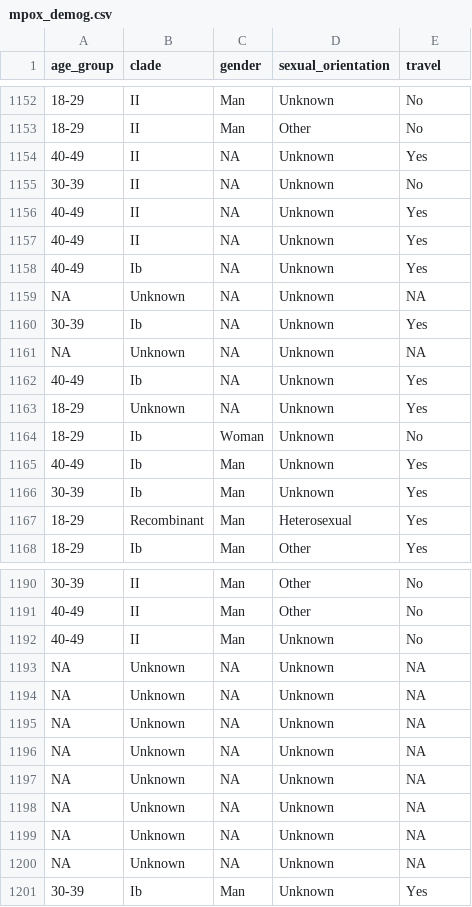
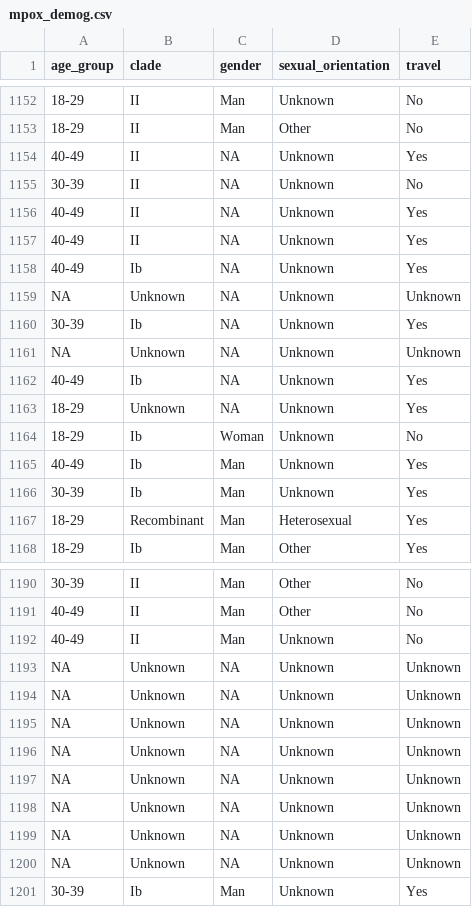
Before and after one commit to Dhihram/WHO_SEAR, a CSV file: Dat/mpox_demog.csv, drawn as a sheet; only a part is shown, gaps mark what is left out.

Commit message:
update mpox

```diff
--- a/Dat/mpox_demog.csv
+++ b/Dat/mpox_demog.csv
@@ -1158,5 +1158,5 @@
 "40-49","Ib",NA,"Unknown","Yes"
-NA,"Unknown",NA,"Unknown",NA
+NA,"Unknown",NA,"Unknown","Unknown"
 "30-39","Ib",NA,"Unknown","Yes"
-NA,"Unknown",NA,"Unknown",NA
+NA,"Unknown",NA,"Unknown","Unknown"
 "40-49","Ib",NA,"Unknown","Yes"
@@ -1192,10 +1192,10 @@ NA,"Unknown",NA,"Unknown",NA
 "40-49","II","Man","Unknown","No"
-NA,"Unknown",NA,"Unknown",NA
-NA,"Unknown",NA,"Unknown",NA
-NA,"Unknown",NA,"Unknown",NA
-NA,"Unknown",NA,"Unknown",NA
-NA,"Unknown",NA,"Unknown",NA
-NA,"Unknown",NA,"Unknown",NA
-NA,"Unknown",NA,"Unknown",NA
-NA,"Unknown",NA,"Unknown",NA
+NA,"Unknown",NA,"Unknown","Unknown"
+NA,"Unknown",NA,"Unknown","Unknown"
+NA,"Unknown",NA,"Unknown","Unknown"
+NA,"Unknown",NA,"Unknown","Unknown"
+NA,"Unknown",NA,"Unknown","Unknown"
+NA,"Unknown",NA,"Unknown","Unknown"
+NA,"Unknown",NA,"Unknown","Unknown"
+NA,"Unknown",NA,"Unknown","Unknown"
 "30-39","Ib","Man","Unknown","Yes"
```
Also changed, not shown: Dat/mpox_clade.csv, Dat/mpox_dat_full.csv.
